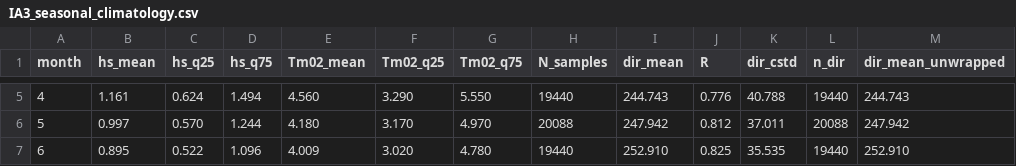
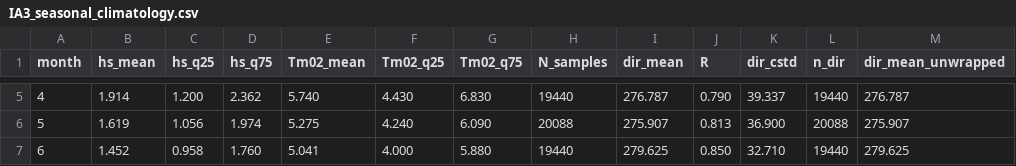
Before and after one commit to Lucaschikashy/sea-states_project_bretagne, a CSV file: fig/IA3_seasonal_climatology.csv, drawn as a sheet; only a part is shown, gaps mark what is left out; the diff covers the shown part only; the diff names each change by its address in the sheet, - before the commit and + after, or states it on an @@ line.

```diff
--- a/fig/IA3_seasonal_climatology.csv
+++ b/fig/IA3_seasonal_climatology.csv
-B5 (hs_mean): 1.161
+B5 (hs_mean): 1.914
-C5 (hs_q25): 0.624
+C5 (hs_q25): 1.200
-D5 (hs_q75): 1.494
+D5 (hs_q75): 2.362
-E5 (Tm02_mean): 4.560
+E5 (Tm02_mean): 5.740
-F5 (Tm02_q25): 3.290
+F5 (Tm02_q25): 4.430
-G5 (Tm02_q75): 5.550
+G5 (Tm02_q75): 6.830
-I5 (dir_mean): 244.743
+I5 (dir_mean): 276.787
-J5 (R): 0.776
+J5 (R): 0.790
-K5 (dir_cstd): 40.788
+K5 (dir_cstd): 39.337
-M5 (dir_mean_unwrapped): 244.743
+M5 (dir_mean_unwrapped): 276.787
-B6 (hs_mean): 0.997
+B6 (hs_mean): 1.619
-C6 (hs_q25): 0.570
+C6 (hs_q25): 1.056
-D6 (hs_q75): 1.244
+D6 (hs_q75): 1.974
-E6 (Tm02_mean): 4.180
+E6 (Tm02_mean): 5.275
-F6 (Tm02_q25): 3.170
+F6 (Tm02_q25): 4.240
-G6 (Tm02_q75): 4.970
+G6 (Tm02_q75): 6.090
-I6 (dir_mean): 247.942
+I6 (dir_mean): 275.907
-J6 (R): 0.812
+J6 (R): 0.813
-K6 (dir_cstd): 37.011
+K6 (dir_cstd): 36.900
-M6 (dir_mean_unwrapped): 247.942
+M6 (dir_mean_unwrapped): 275.907
-B7 (hs_mean): 0.895
+B7 (hs_mean): 1.452
-C7 (hs_q25): 0.522
+C7 (hs_q25): 0.958
-D7 (hs_q75): 1.096
+D7 (hs_q75): 1.760
-E7 (Tm02_mean): 4.009
+E7 (Tm02_mean): 5.041
-F7 (Tm02_q25): 3.020
+F7 (Tm02_q25): 4.000
-G7 (Tm02_q75): 4.780
+G7 (Tm02_q75): 5.880
-I7 (dir_mean): 252.910
+I7 (dir_mean): 279.625
-J7 (R): 0.825
+J7 (R): 0.850
-K7 (dir_cstd): 35.535
+K7 (dir_cstd): 32.710
-M7 (dir_mean_unwrapped): 252.910
+M7 (dir_mean_unwrapped): 279.625
```
Also changed, not shown: 90 edited cells elsewhere in this file, 11 other files.
